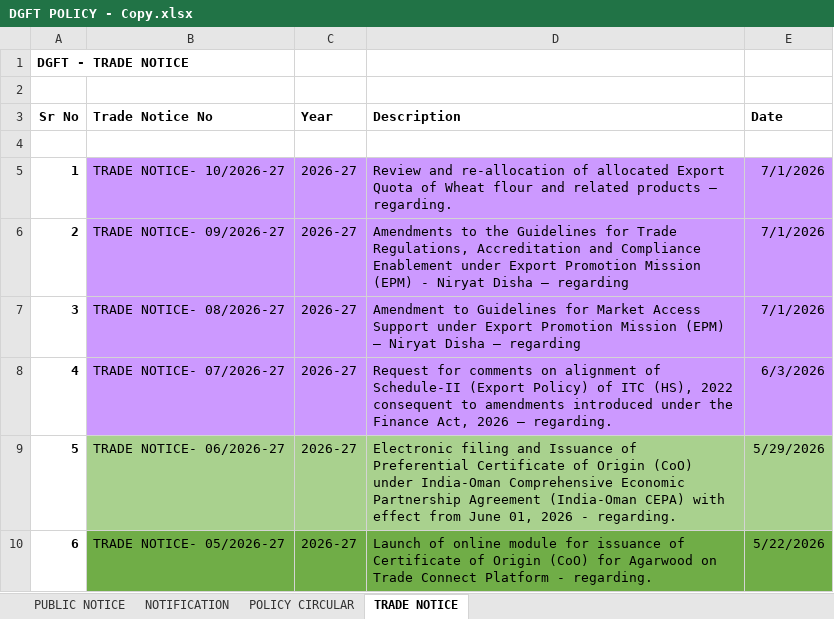
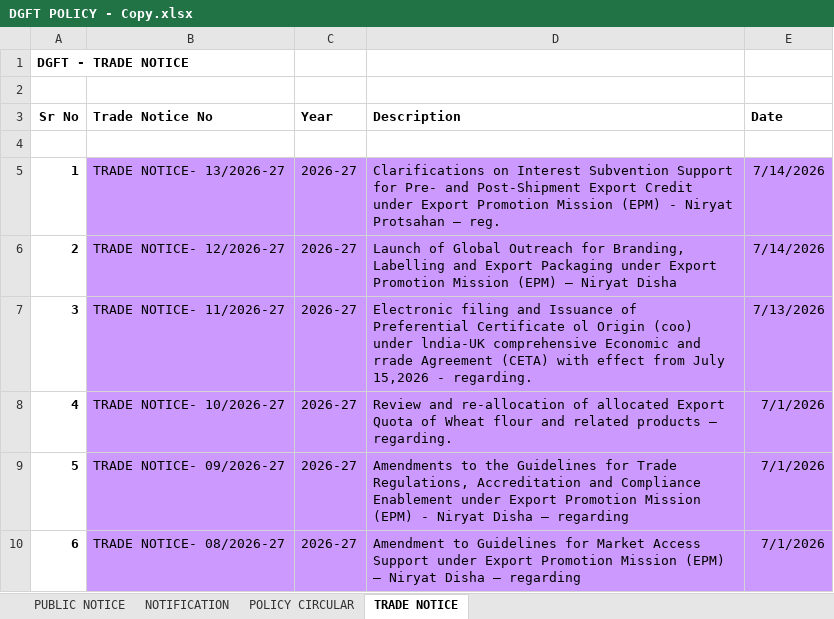
Before and after one commit to omkar404/eximinq-global-connection, an Excel workbook: backend/PDF_DOC/DGFT/ALL_PDF/DGFT POLICY - Copy.xlsx, sheet TRADE NOTICE, drawn as a sheet; only a part is shown; the shorter side is filled out with more unchanged rows; values as stored, in another font and other column widths than the file's, no borders; addresses are those after the commit; the diff names each change by its address in the sheet, - before the commit and + after, or states it on an @@ line.

```diff
--- a/backend/PDF_DOC/DGFT/ALL_PDF/DGFT POLICY - Copy.xlsx (sheet TRADE NOTICE)
+++ b/backend/PDF_DOC/DGFT/ALL_PDF/DGFT POLICY - Copy.xlsx (sheet TRADE NOTICE)
+row 5: 1 | TRADE NOTICE- 13/2026-27 | 2026-27 | Clarifications on Interest Subvention Support for Pre- and Post-Shipment Export Credit under Export Promotion Mission (EPM) - Niryat Protsahan – reg. | 7/14/2026
+row 6: 2 | TRADE NOTICE- 12/2026-27 | 2026-27 | Launch of Global Outreach for Branding, Labelling and Export Packaging under Export Promotion Mission (EPM) – Niryat Disha | 7/14/2026
+row 7: 3 | TRADE NOTICE- 11/2026-27 | 2026-27 | Electronic filing and Issuance of Preferential Certificate ol Origin (coo) under lndia-UK comprehensive Economic and rrade Agreement (CETA) with effect from July 15,2026 - regarding. | 7/13/2026
@@ column A (Sr No) renumbered from row 8 down @@
```
Also changed, not shown: sheet PUBLIC NOTICE, sheet NOTIFICATION, 7 other files.
